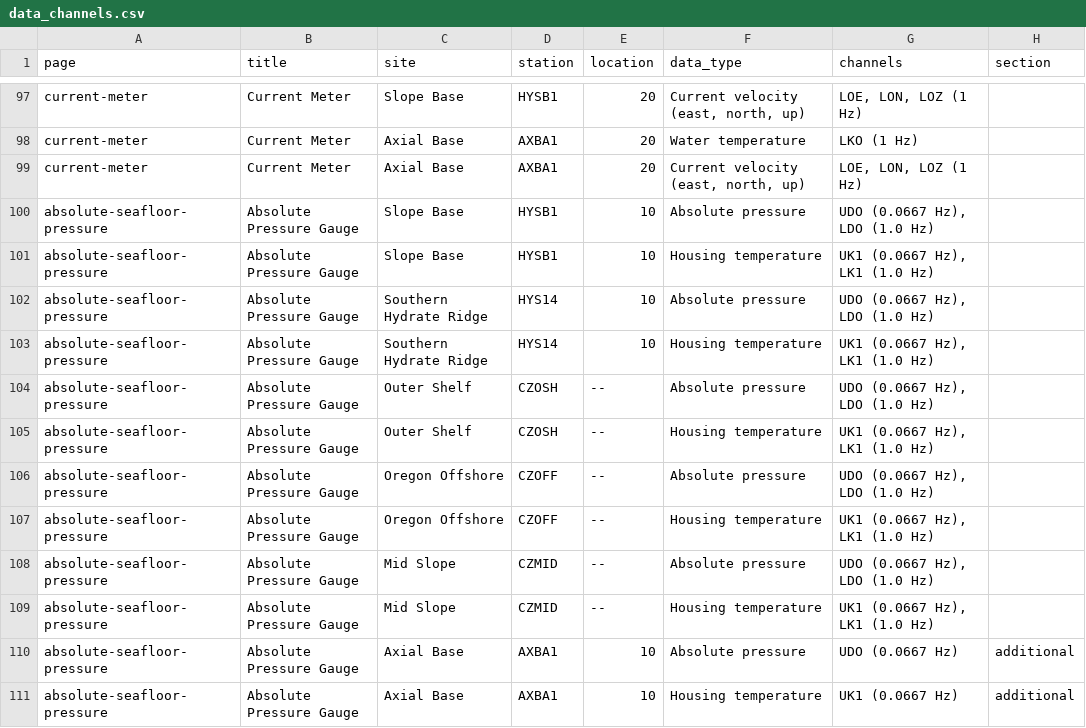
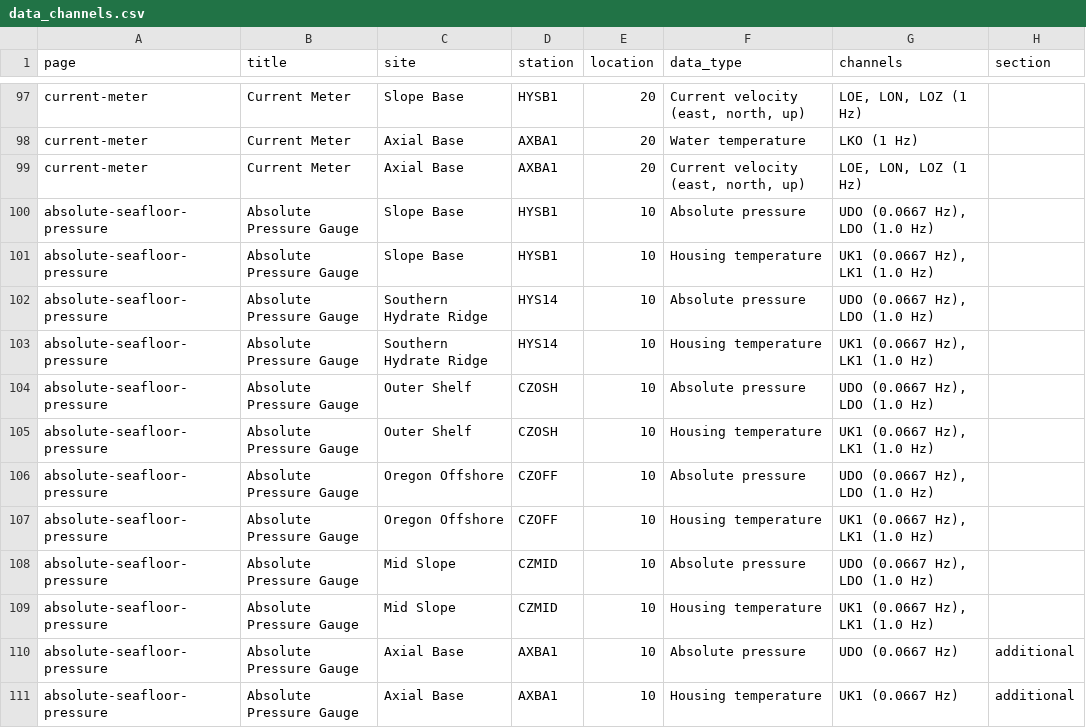
Before and after one commit to coszo-hub/coszo-hub.github.io, a CSV file: data/data_channels.csv, drawn as a sheet; only a part is shown, gaps mark what is left out.

Commit message:
Absolute pressure: location 10 on the COSZO stations
CZMID, CZOFF and CZOSH showed a dash where HYS14, HYSB1 and AXBA1 all
show 10. Carried over from the hand-written page; the 2026-06-09
convention puts pressure at location 10, so the COSZO gauges take it
too.

```diff
--- a/data/data_channels.csv
+++ b/data/data_channels.csv
@@ -103,8 +103,8 @@ absolute-seafloor-pressure,Absolute Pressure Gauge,Southern Hydrate Ridge,HYS14,
 absolute-seafloor-pressure,Absolute Pressure Gauge,Southern Hydrate Ridge,HYS14,10,Housing temperature,"UK1 (0.0667 Hz), LK1 (1.0 Hz)",
-absolute-seafloor-pressure,Absolute Pressure Gauge,Outer Shelf,CZOSH,--,Absolute pressure,"UDO (0.0667 Hz), LDO (1.0 Hz)",
-absolute-seafloor-pressure,Absolute Pressure Gauge,Outer Shelf,CZOSH,--,Housing temperature,"UK1 (0.0667 Hz), LK1 (1.0 Hz)",
-absolute-seafloor-pressure,Absolute Pressure Gauge,Oregon Offshore,CZOFF,--,Absolute pressure,"UDO (0.0667 Hz), LDO (1.0 Hz)",
-absolute-seafloor-pressure,Absolute Pressure Gauge,Oregon Offshore,CZOFF,--,Housing temperature,"UK1 (0.0667 Hz), LK1 (1.0 Hz)",
-absolute-seafloor-pressure,Absolute Pressure Gauge,Mid Slope,CZMID,--,Absolute pressure,"UDO (0.0667 Hz), LDO (1.0 Hz)",
-absolute-seafloor-pressure,Absolute Pressure Gauge,Mid Slope,CZMID,--,Housing temperature,"UK1 (0.0667 Hz), LK1 (1.0 Hz)",
+absolute-seafloor-pressure,Absolute Pressure Gauge,Outer Shelf,CZOSH,10,Absolute pressure,"UDO (0.0667 Hz), LDO (1.0 Hz)",
+absolute-seafloor-pressure,Absolute Pressure Gauge,Outer Shelf,CZOSH,10,Housing temperature,"UK1 (0.0667 Hz), LK1 (1.0 Hz)",
+absolute-seafloor-pressure,Absolute Pressure Gauge,Oregon Offshore,CZOFF,10,Absolute pressure,"UDO (0.0667 Hz), LDO (1.0 Hz)",
+absolute-seafloor-pressure,Absolute Pressure Gauge,Oregon Offshore,CZOFF,10,Housing temperature,"UK1 (0.0667 Hz), LK1 (1.0 Hz)",
+absolute-seafloor-pressure,Absolute Pressure Gauge,Mid Slope,CZMID,10,Absolute pressure,"UDO (0.0667 Hz), LDO (1.0 Hz)",
+absolute-seafloor-pressure,Absolute Pressure Gauge,Mid Slope,CZMID,10,Housing temperature,"UK1 (0.0667 Hz), LK1 (1.0 Hz)",
 absolute-seafloor-pressure,Absolute Pressure Gauge,Axial Base,AXBA1,10,Absolute pressure,UDO (0.0667 Hz),additional
```
Also changed, not shown: 2 other files.
